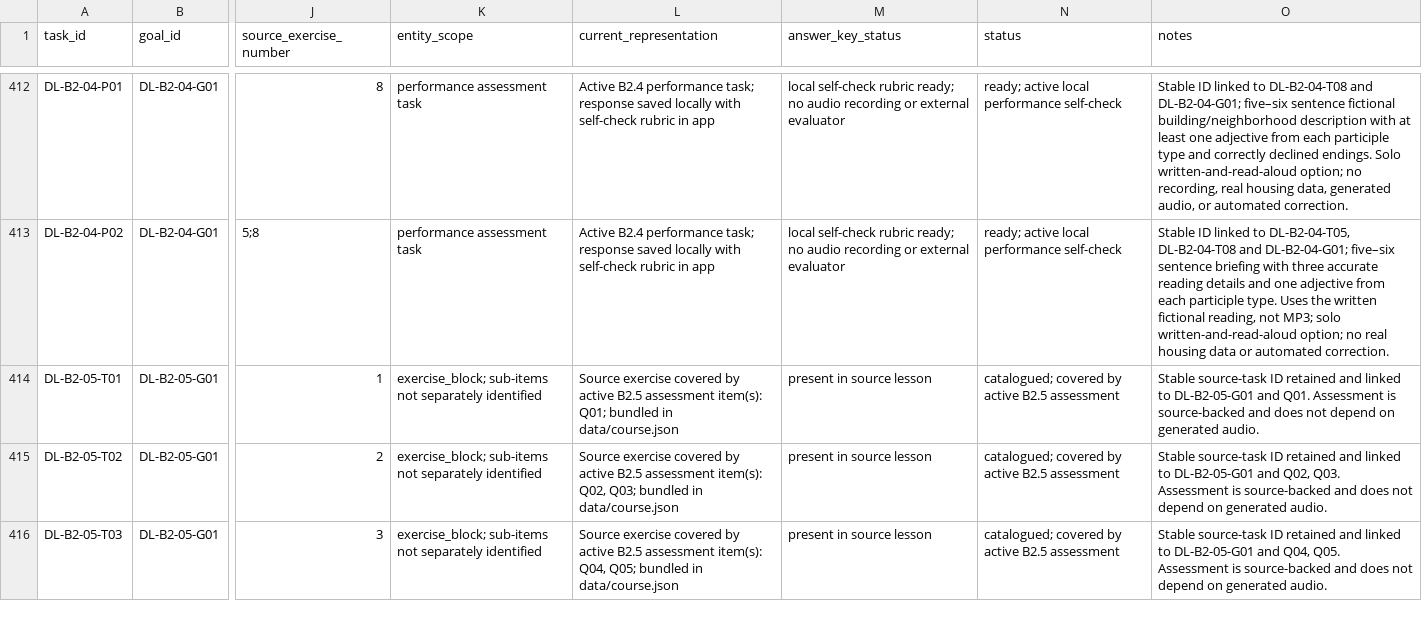
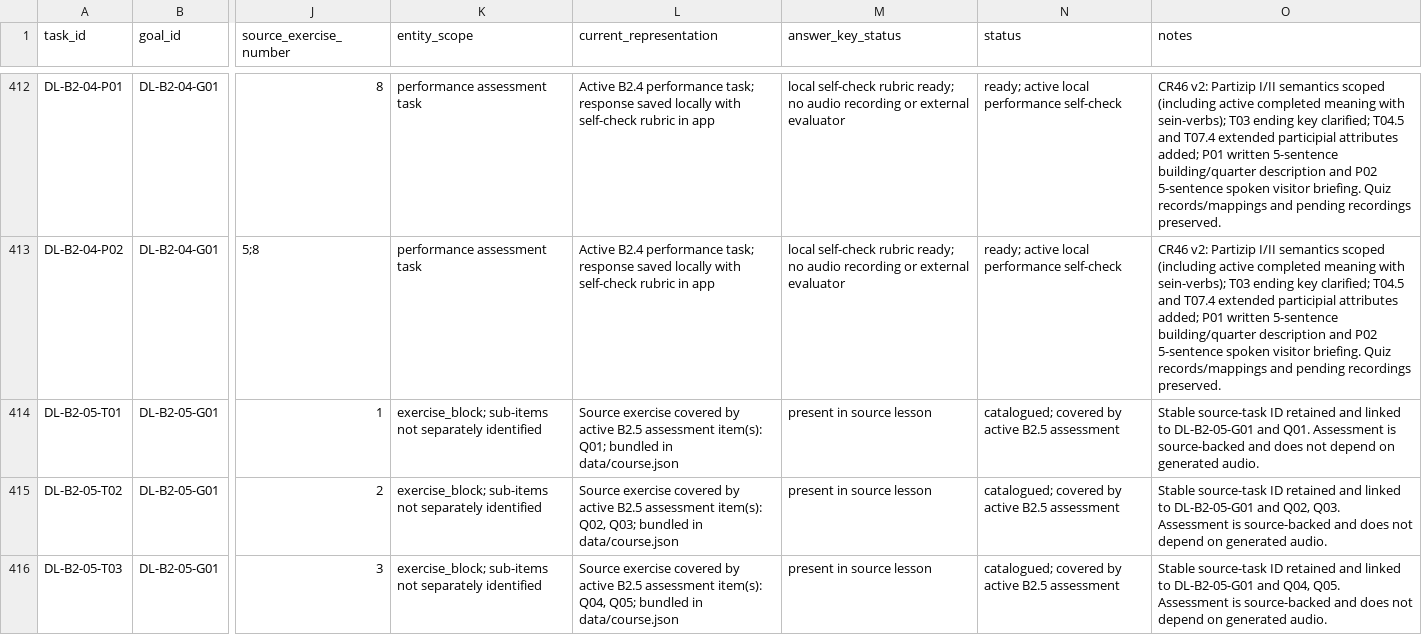
Before and after one commit to naderba69/deutschlern, a CSV file: data/production-task-catalog.csv, drawn as a sheet; only a part is shown, gaps mark what is left out; the diff covers the shown part only; the diff names each change by its address in the sheet, - before the commit and + after, or states it on an @@ line.

Commit message:
Align B2.4 participial attributes and practical evidence
Co-authored-by: arena-agent <297053741+arena-agent@users.noreply.github.com>

```diff
--- a/data/production-task-catalog.csv
+++ b/data/production-task-catalog.csv
-O412 (notes): Stable ID linked to DL-B2-04-T08 and DL-B2-04-G01; five–six sentence fictional building/neighborhood description with at least one adjective from each participle type and correctly declined endings. Solo written-and-read-aloud option; no recording, real housing data, generated audio, or automated correction.
+O412 (notes): CR46 v2: Partizip I/II semantics scoped (including active completed meaning with sein-verbs); T03 ending key clarified; T04.5 and T07.4 extended participial attributes added; P01 written 5-sentence building/quarter description and P02 5-sentence spoken visitor briefing. Quiz records/mappings and pending recordings preserved.
-O413 (notes): Stable ID linked to DL-B2-04-T05, DL-B2-04-T08 and DL-B2-04-G01; five–six sentence briefing with three accurate reading details and one adjective from each participle type. Uses the written fictional reading, not MP3; solo written-and-read-aloud option; no real housing data or automated correction.
+O413 (notes): CR46 v2: Partizip I/II semantics scoped (including active completed meaning with sein-verbs); T03 ending key clarified; T04.5 and T07.4 extended participial attributes added; P01 written 5-sentence building/quarter description and P02 5-sentence spoken visitor briefing. Quiz records/mappings and pending recordings preserved.
```
Also changed, not shown: 42 edited cells elsewhere in this file, data/audio-asset-register.csv, 9 other files.
